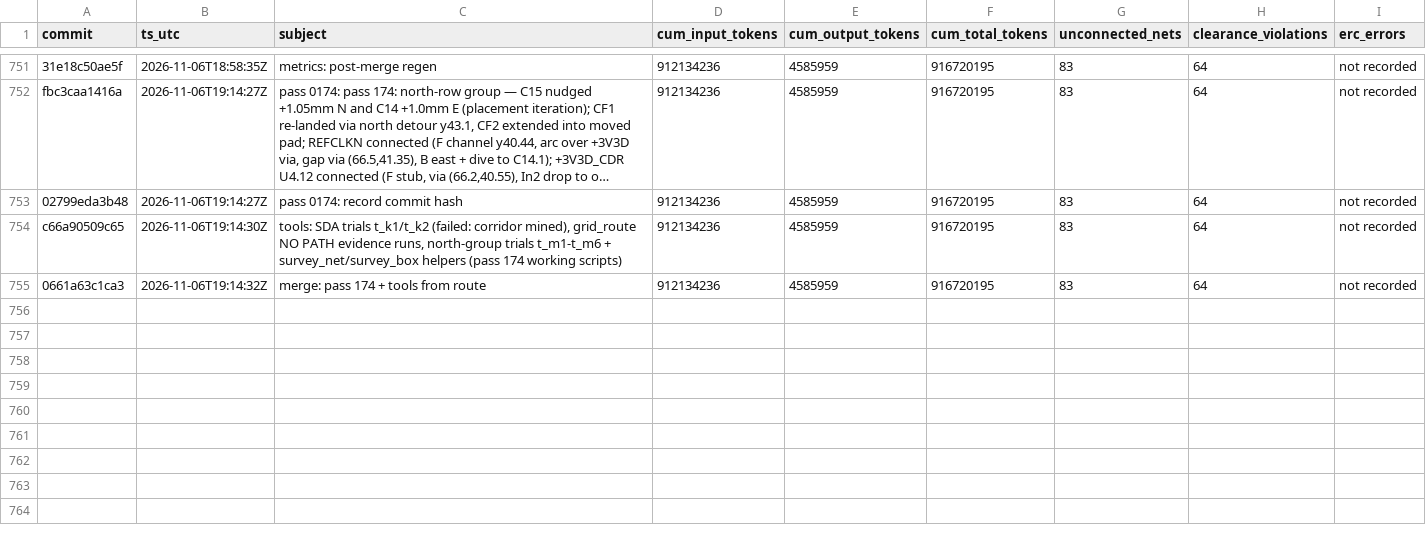
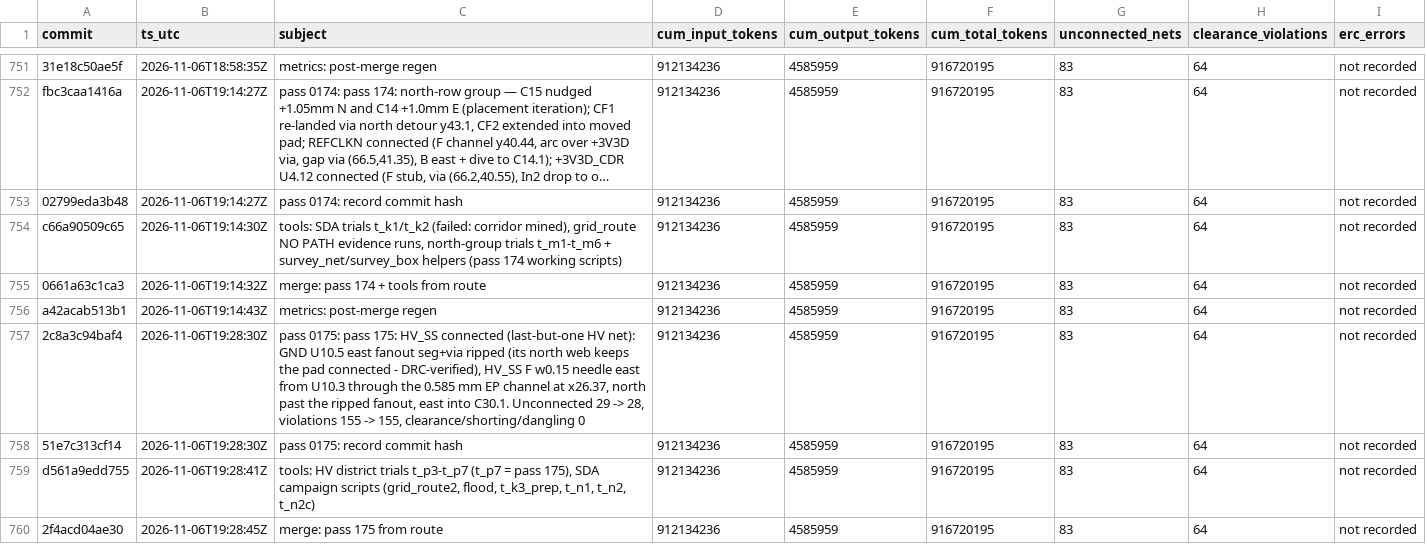
Before and after one commit to sneakers-the-rat/lvds-receiver-official, a CSV file: metrics/commit_alignment.csv, drawn as a sheet; only a part is shown, gaps mark what is left out; long unchanged cells end in ….

Commit message:
metrics: post-merge regen

```diff
--- a/metrics/commit_alignment.csv
+++ b/metrics/commit_alignment.csv
@@ -755 +755,6 @@ c66a90509c65,2026-11-06T19:14:30Z,"tools: SDA trials t_k1/t_k2 (failed: corridor
 0661a63c1ca3,2026-11-06T19:14:32Z,merge: pass 174 + tools from route,912134236,4585959,916720195,83,64,not recorded
+a42acab513b1,2026-11-06T19:14:43Z,metrics: post-merge regen,912134236,4585959,916720195,83,64,not recorded
+2c8a3c94baf4,2026-11-06T19:28:30Z,"pass 0175: pass 175: HV_SS connected (last-but-one HV net): GND U10.5 east fanout seg+via ripped (its north web keeps the pad connected - DRC-verified), HV_SS F w0.15 needle east from U10.3 through the 0.585 mm EP channel at x26.37, north past the ripped fanout, east into C30.1. Unconnected 29 -> 28, violations 155 -> 155, clearance/shorting/dangling 0",912134236,4585959,916720195,83,64,not recorded
+51e7c313cf14,2026-11-06T19:28:30Z,pass 0175: record commit hash,912134236,4585959,916720195,83,64,not recorded
+d561a9edd755,2026-11-06T19:28:41Z,"tools: HV district trials t_p3-t_p7 (t_p7 = pass 175), SDA campaign scripts (grid_route2, flood, t_k3_prep, t_n1, t_n2, t_n2c)",912134236,4585959,916720195,83,64,not recorded
+2f4acd04ae30,2026-11-06T19:28:45Z,merge: pass 175 from route,912134236,4585959,916720195,83,64,not recorded
```
Also changed, not shown: 1 other file.
